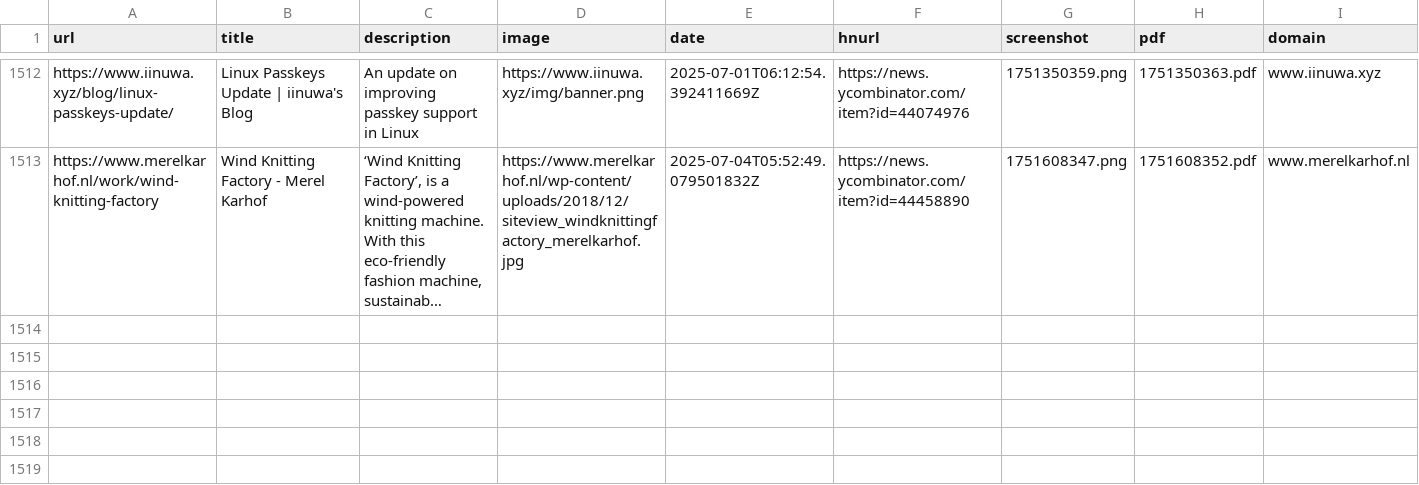
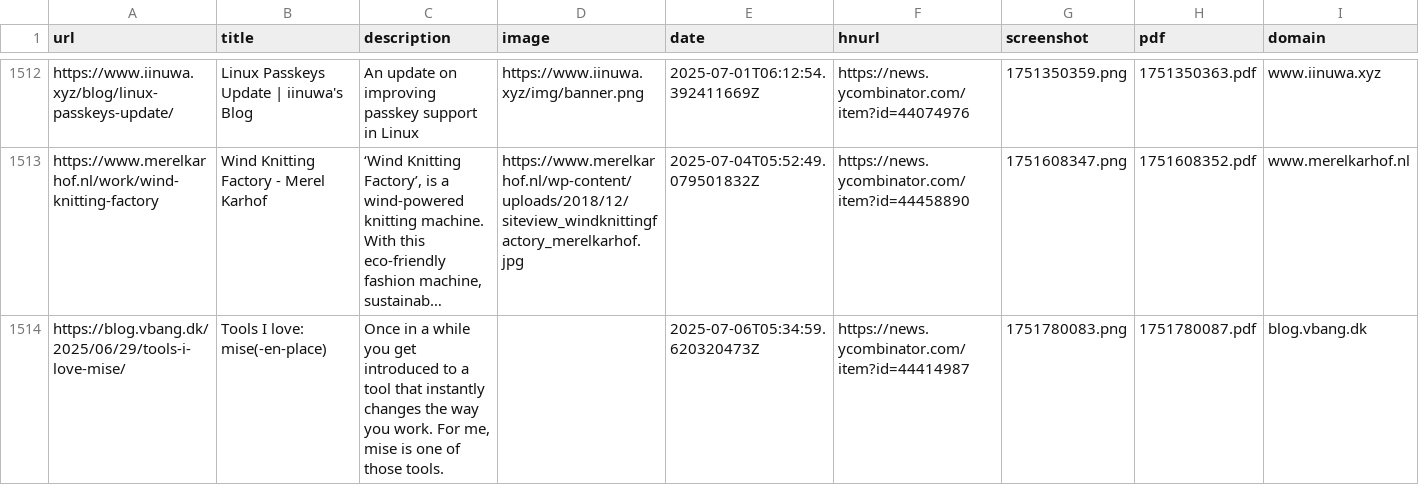
Before and after one commit to kabiraj404/readingList, a CSV file: readingList.csv, drawn as a sheet; only a part is shown, gaps mark what is left out; long unchanged cells end in …; the diff names each change by its address in the sheet, - before the commit and + after, or states it on an @@ line.

Commit message:
Automated reading list update on Sun Jul  6 05:35:00 UTC 2025

```diff
--- a/readingList.csv
+++ b/readingList.csv
+row 1514: https://blog.vbang.dk/2025/06/29/tools-i-love-mise/ | Tools I love: mise(-en-place) | Once in a while you get introduced to a tool that instantly changes the way you work. For me, mise is one of those tools. |  | 2025-07-06T05:34:59.620320473Z | https://news.ycombinator.com/item?id=44414987 | 1751780083.png | 1751780087.pdf | blog.vbang.dk
```
Also changed, not shown: 2 other files.
